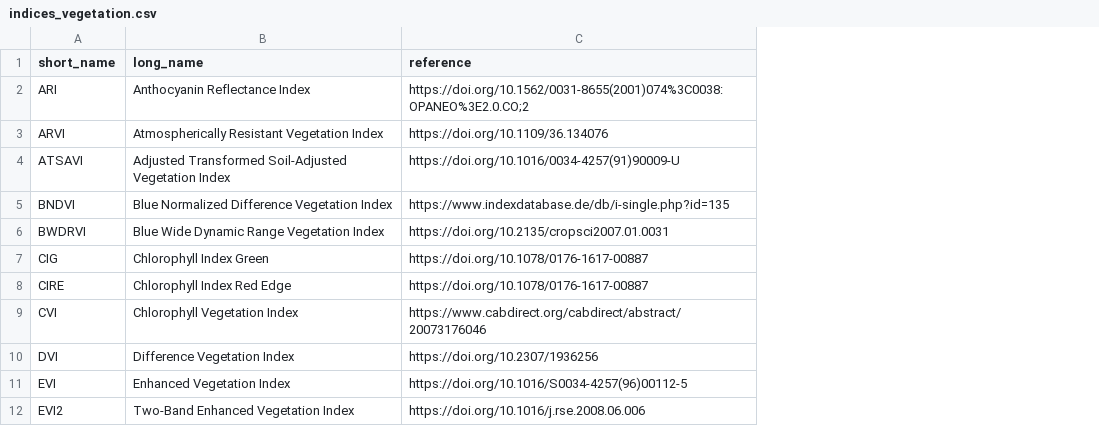
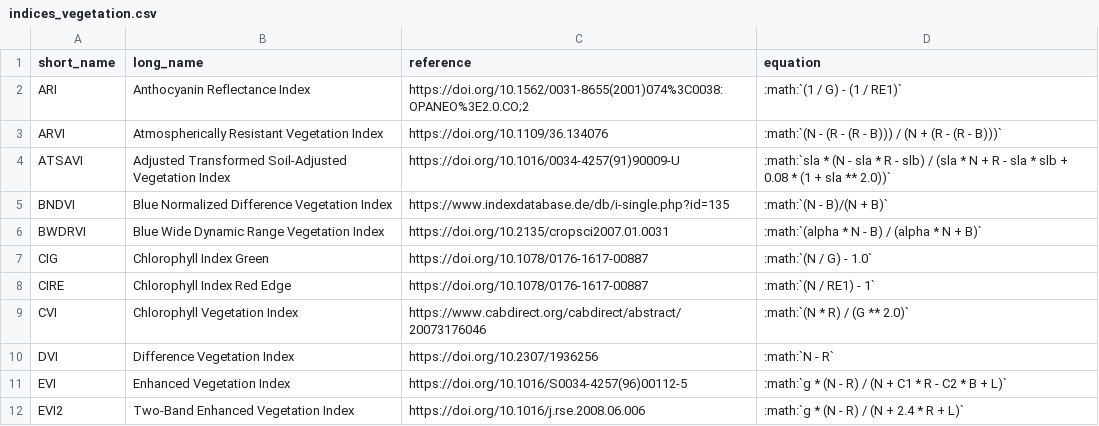
Before and after one commit to awesome-spectral-indices/awesome-spectral-indices, a CSV file: docs/_static/indices_vegetation.csv, drawn as a sheet; only a part is shown; the diff names each change by its address in the sheet, - before the commit and + after, or states it on an @@ line.

```diff
--- a/docs/_static/indices_vegetation.csv
+++ b/docs/_static/indices_vegetation.csv
+column D (equation), rows 2-12: :math:`(1 / G) - (1 / RE1)` | :math:`(N - (R - (R - B))) / (N + (R - (R - B)))` | :math:`sla * (N - sla * R - slb) / (sla * N + R - sla * slb + 0.08 * (1 + sla ** 2.0))` | :math:`(N - B)/(N + B)` | :math:`(alpha * N - B) / (alpha * N + B)` | :math:`(N / G) - 1.0` | :math:`(N / RE1) - 1` | :math:`(N * R) / (G ** 2.0)` | :math:`N - R` | :math:`g * (N - R) / (N + C1 * R - C2 * B + L)` | :math:`g * (N - R) / (N + 2.4 * R + L)`
```
Also changed, not shown: docs/_static/indices_burn.csv, docs/_static/indices_kernel.csv, 4 other files.
